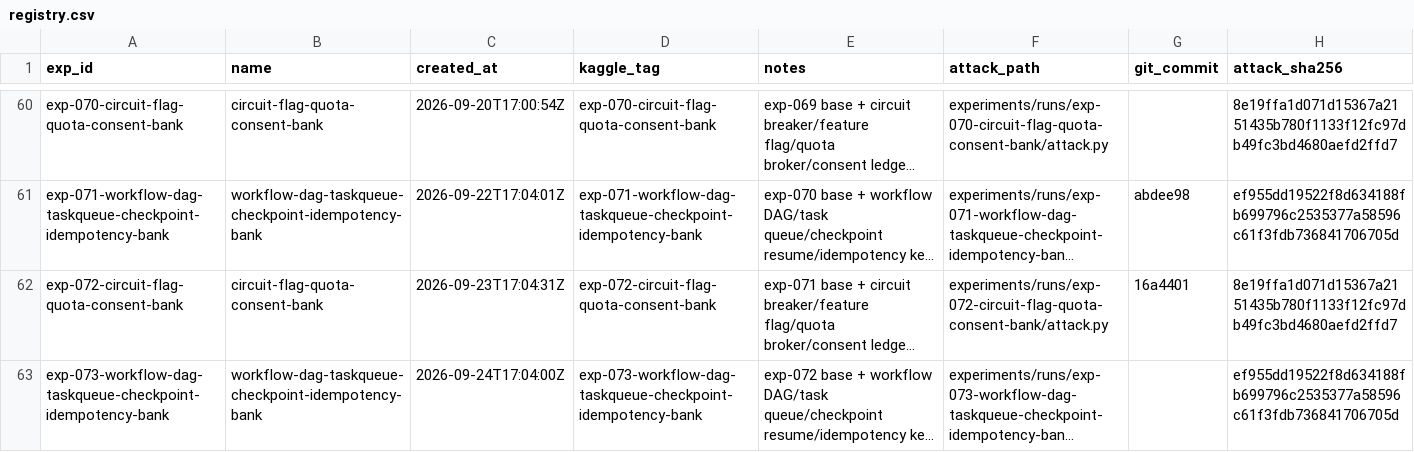
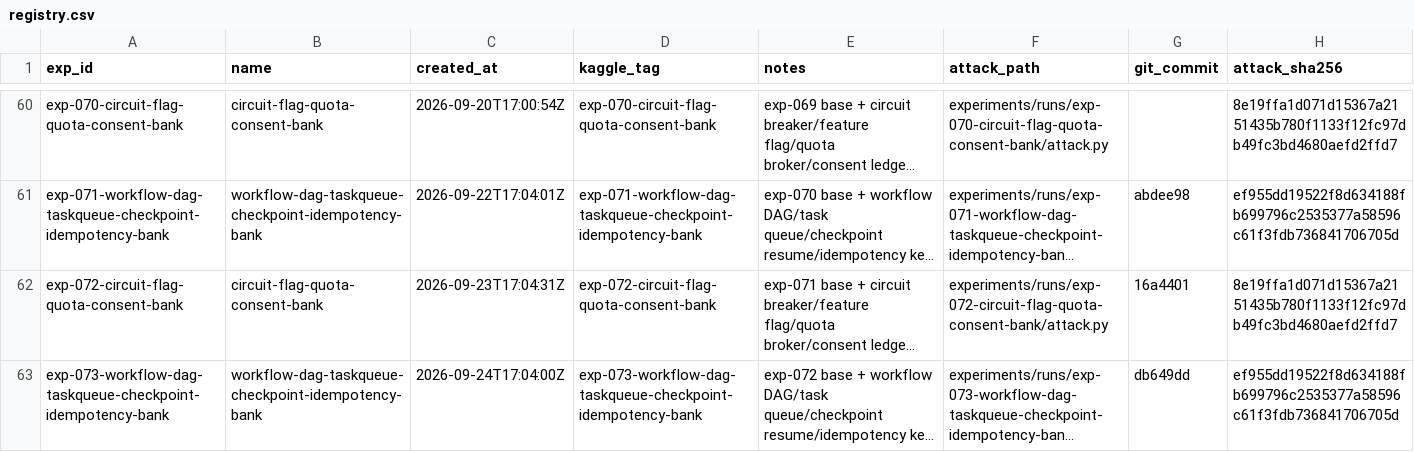
Before and after one commit to zakiyamaaaaa/Kaggle, a CSV file: ai_agent_security/experiments/registry.csv, drawn as a sheet; only a part is shown, gaps mark what is left out; long unchanged cells end in …; the diff names each change by its address in the sheet, - before the commit and + after, or states it on an @@ line.

```diff
--- a/ai_agent_security/experiments/registry.csv
+++ b/ai_agent_security/experiments/registry.csv
-G63 (git_commit): (empty)
+G63 (git_commit): db649dd
```
